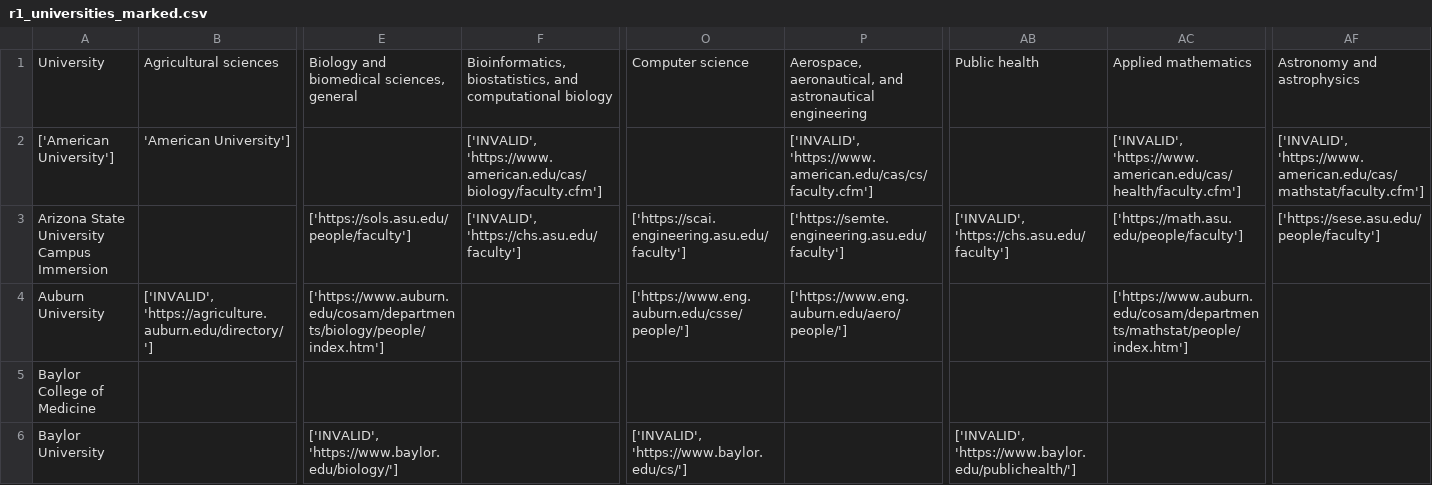
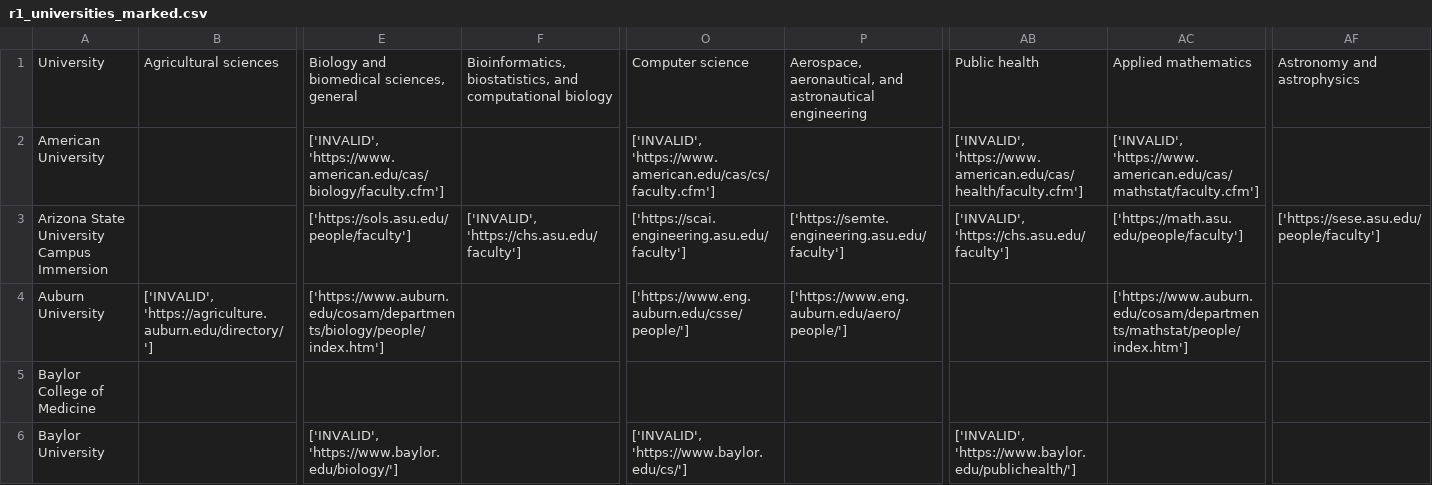
Before and after one commit to SophiaLee2023/PhD-Pipeline, a CSV file: data/r1_universities_marked.csv, drawn as a sheet; only a part is shown, gaps mark what is left out; the diff covers the shown part only; the diff names each change by its address in the sheet, - before the commit and + after, or states it on an @@ line.

Commit message:
Fixed typo

```diff
--- a/data/r1_universities_marked.csv
+++ b/data/r1_universities_marked.csv
-A2: ['American University']
+A2: American University
-B2: 'American University']
+B2: (empty)
-E2: (empty)
+E2: ['INVALID', 'https://www.american.edu/cas/biology/faculty.cfm']
-F2: ['INVALID', 'https://www.american.edu/cas/biology/faculty.cfm']
+F2: (empty)
-O2: (empty)
+O2: ['INVALID', 'https://www.american.edu/cas/cs/faculty.cfm']
-P2: ['INVALID', 'https://www.american.edu/cas/cs/faculty.cfm']
+P2: (empty)
-AB2: (empty)
+AB2: ['INVALID', 'https://www.american.edu/cas/health/faculty.cfm']
-AC2: ['INVALID', 'https://www.american.edu/cas/health/faculty.cfm']
+AC2: ['INVALID', 'https://www.american.edu/cas/mathstat/faculty.cfm']
-AF2: ['INVALID', 'https://www.american.edu/cas/mathstat/faculty.cfm']
+AF2: (empty)
```
Also changed, not shown: 18 edited cells elsewhere in this file.
